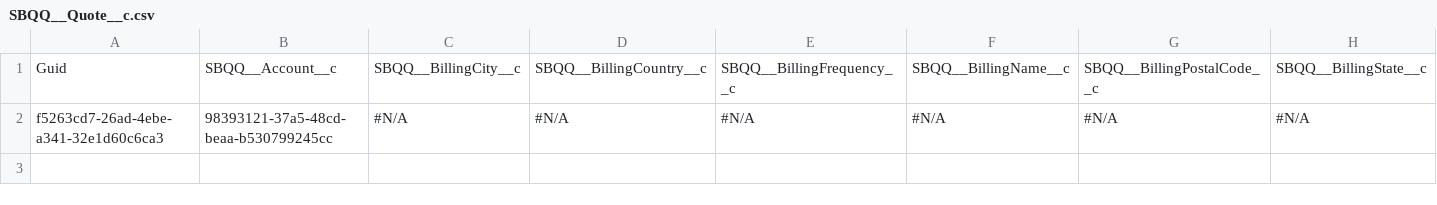
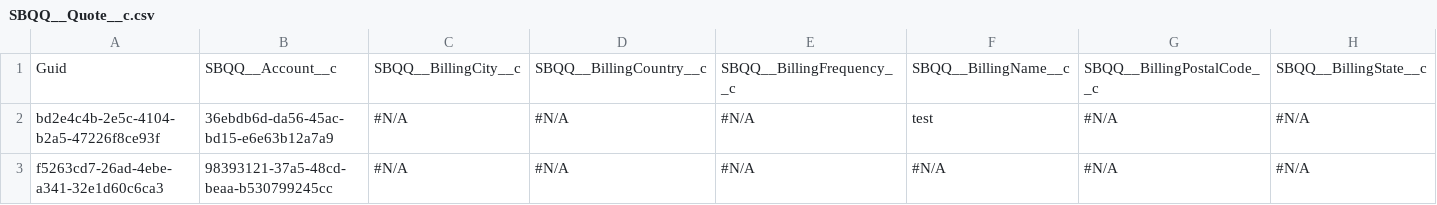
Before and after one commit to lzhdanovich/athenaPhase1, a CSV file: SBQQ__Quote__c.csv, drawn as a sheet; only a part is shown; rows hold the shown columns only; the diff names each change by its address in the sheet, - before the commit and + after, or states it on an @@ line.

```diff
--- a/SBQQ__Quote__c.csv
+++ b/SBQQ__Quote__c.csv
+row 2: bd2e4c4b-2e5c-4104-b2a5-47226f8ce93f | 36ebdb6d-da56-45ac-bd15-e6e63b12a7a9 | #N/A | #N/A | #N/A | test | #N/A | #N/A
```
Also changed, not shown: Account.csv, Opportunity.csv.
